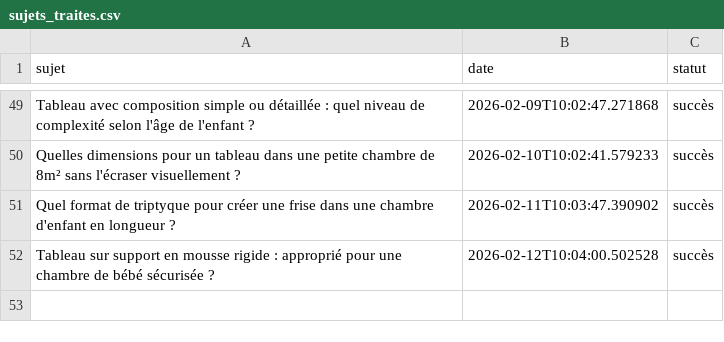
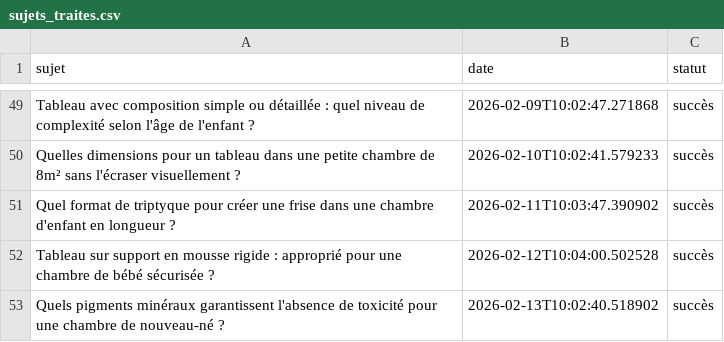
Before and after one commit to Metalosmose21/Chambre-d-enfant-2, a CSV file: sujets_traites.csv, drawn as a sheet; only a part is shown, gaps mark what is left out.

```diff
--- a/sujets_traites.csv
+++ b/sujets_traites.csv
@@ -52 +52,2 @@ Quel format de triptyque pour créer une frise dans une chambre d'enfant en long
 Tableau sur support en mousse rigide : approprié pour une chambre de bébé sécurisée ?,2026-02-12T10:04:00.502528,succès
+Quels pigments minéraux garantissent l'absence de toxicité pour une chambre de nouveau-né ?,2026-02-13T10:02:40.518902,succès
```
Also changed, not shown: sujets.csv.
